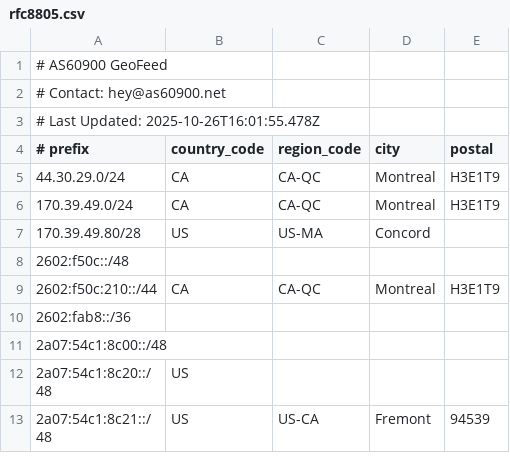
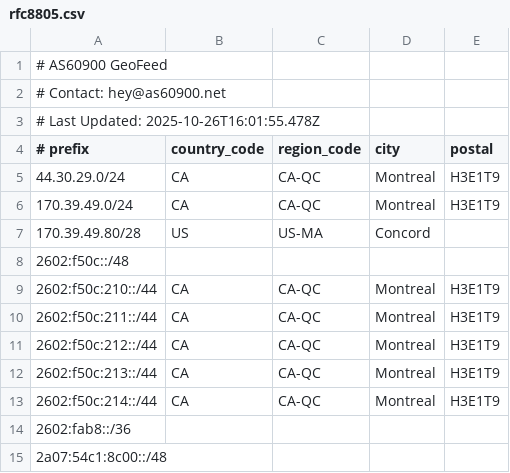
Before and after one commit to AS60900/geofeed, a CSV file: rfc8805.csv, drawn as a sheet; only a part is shown; the shorter side is filled out with more unchanged rows; the diff names each change by its address in the sheet, - before the commit and + after, or states it on an @@ line.

Commit message:
Add new IPv6 address ranges for Montreal
Added multiple new IPv6 address ranges for Montreal.

```diff
--- a/rfc8805.csv
+++ b/rfc8805.csv
+row 10: 2602:f50c:211::/44 | CA | CA-QC | Montreal | H3E1T9
+row 11: 2602:f50c:212::/44 | CA | CA-QC | Montreal | H3E1T9
+row 12: 2602:f50c:213::/44 | CA | CA-QC | Montreal | H3E1T9
+row 13: 2602:f50c:214::/44 | CA | CA-QC | Montreal | H3E1T9
```
